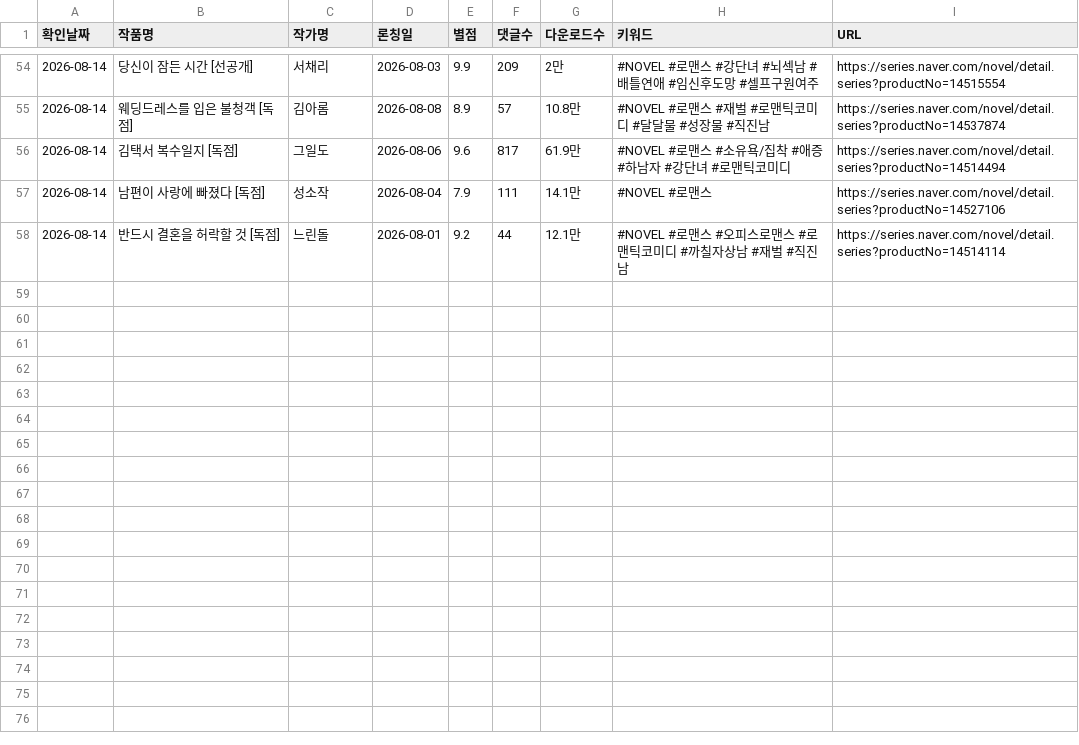
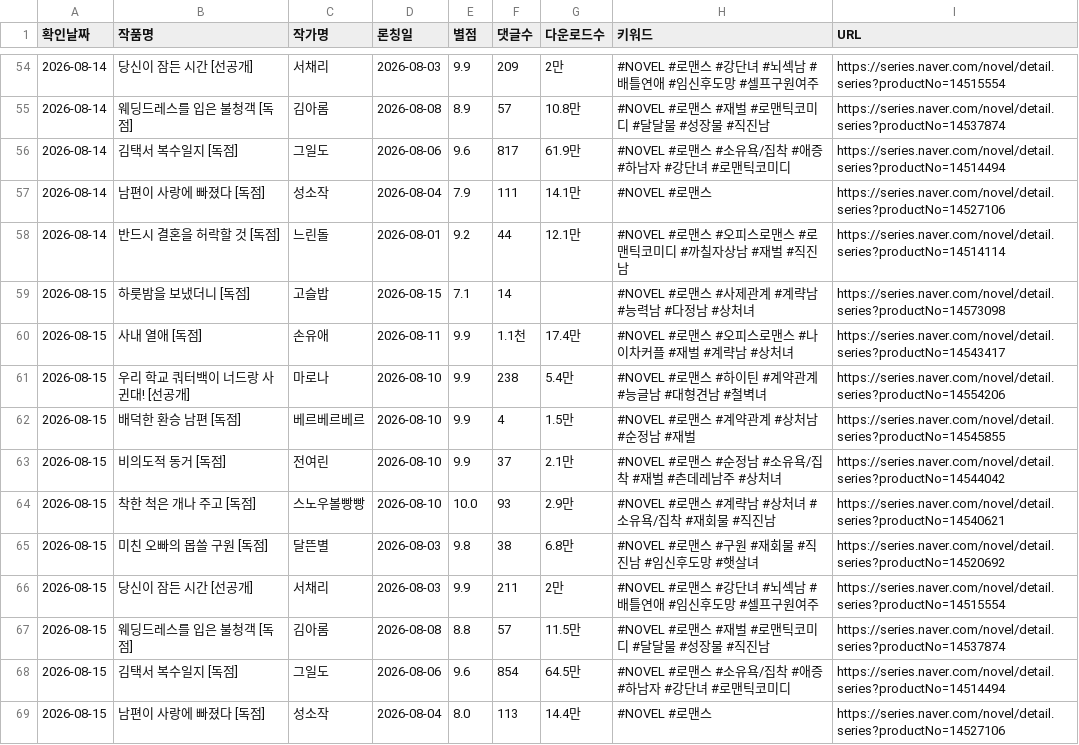
Before and after one commit to sosothth731/webnovel-ranking, a CSV file: output/naver_dailyfree_romance_new.csv, drawn as a sheet; only a part is shown, gaps mark what is left out.

```diff
--- a/output/naver_dailyfree_romance_new.csv
+++ b/output/naver_dailyfree_romance_new.csv
@@ -58 +58,12 @@
 2026-08-14,반드시 결혼을 허락할 것 [독점],느린돌,2026-08-01,9.2,44,12.1만,#NOVEL #로맨스 #오피스로맨스 #로맨틱코미디 #까칠자상남 #재벌 #직진남,https://series.naver.com/novel/detail.series?productNo=14514114
+2026-08-15,하룻밤을 보냈더니 [독점],고슬밥,2026-08-15,7.1,14,,#NOVEL #로맨스 #사제관계 #계략남 #능력남 #다정남 #상처녀,https://series.naver.com/novel/detail.series?productNo=14573098
+2026-08-15,사내 열애 [독점],손유애,2026-08-11,9.9,1.1천,17.4만,#NOVEL #로맨스 #오피스로맨스 #나이차커플 #재벌 #계략남 #상처녀,https://series.naver.com/novel/detail.series?productNo=14543417
+2026-08-15,우리 학교 쿼터백이 너드랑 사귄대! [선공개],마로나,2026-08-10,9.9,238,5.4만,#NOVEL #로맨스 #하이틴 #계약관계 #능글남 #대형견남 #철벽녀,https://series.naver.com/novel/detail.series?productNo=14554206
+2026-08-15,배덕한 환승 남편 [독점],베르베르베르,2026-08-10,9.9,4,1.5만,#NOVEL #로맨스 #계약관계 #상처남 #순정남 #재벌,https://series.naver.com/novel/detail.series?productNo=14545855
+2026-08-15,비의도적 동거 [독점],전여린,2026-08-10,9.9,37,2.1만,#NOVEL #로맨스 #순정남 #소유욕/집착 #재벌 #츤데레남주 #상처녀,https://series.naver.com/novel/detail.series?productNo=14544042
+2026-08-15,착한 척은 개나 주고 [독점],스노우볼빵빵,2026-08-10,10.0,93,2.9만,#NOVEL #로맨스 #계략남 #상처녀 #소유욕/집착 #재회물 #직진남,https://series.naver.com/novel/detail.series?productNo=14540621
+2026-08-15,미친 오빠의 몹쓸 구원 [독점],달뜬별,2026-08-03,9.8,38,6.8만,#NOVEL #로맨스 #구원 #재회물 #직진남 #임신후도망 #햇살녀,https://series.naver.com/novel/detail.series?productNo=14520692
+2026-08-15,당신이 잠든 시간 [선공개],서채리,2026-08-03,9.9,211,2만,#NOVEL #로맨스 #강단녀 #뇌섹남 #배틀연애 #임신후도망 #셀프구원여주,https://series.naver.com/novel/detail.series?productNo=14515554
+2026-08-15,웨딩드레스를 입은 불청객 [독점],김아롬,2026-08-08,8.8,57,11.5만,#NOVEL #로맨스 #재벌 #로맨틱코미디 #달달물 #성장물 #직진남,https://series.naver.com/novel/detail.series?productNo=14537874
+2026-08-15,김택서 복수일지 [독점],그일도,2026-08-06,9.6,854,64.5만,#NOVEL #로맨스 #소유욕/집착 #애증 #하남자 #강단녀 #로맨틱코미디,https://series.naver.com/novel/detail.series?productNo=14514494
+2026-08-15,남편이 사랑에 빠졌다 [독점],성소작,2026-08-04,8.0,113,14.4만,#NOVEL #로맨스,https://series.naver.com/novel/detail.series?productNo=14527106
```
Also changed, not shown: 3 other files.
